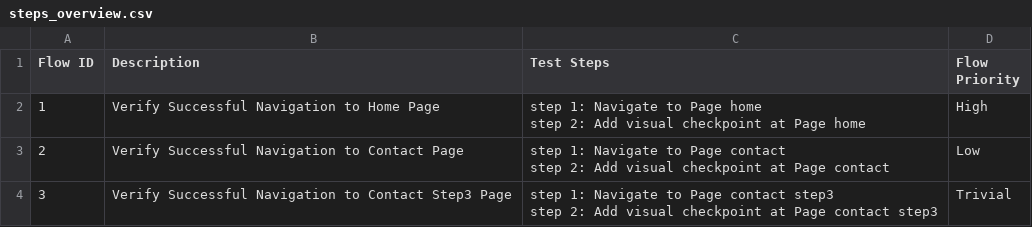
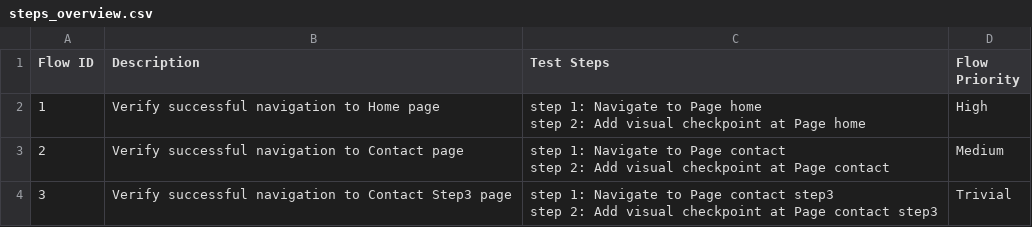
Before and after one commit to locthn/ai-fill-form-luke, a CSV file: Test Steps/steps_overview.csv, drawn as a sheet.

```diff
--- a/Test Steps/steps_overview.csv
+++ b/Test Steps/steps_overview.csv
@@ -1,7 +1,7 @@
 Flow ID,Description,Test Steps,Flow Priority
-1,Verify Successful Navigation to Home Page,"step 1: Navigate to Page home
-step 2: Add visual checkpoint at Page home",High
-2,Verify Successful Navigation to Contact Page,"step 1: Navigate to Page contact
-step 2: Add visual checkpoint at Page contact",Low
-3,Verify Successful Navigation to Contact Step3 Page,"step 1: Navigate to Page contact step3
-step 2: Add visual checkpoint at Page contact step3",Trivial
+1,Verify successful navigation to Home page,"step 1: Navigate to Page home
+step 2: Add visual checkpoint at Page home",High
+2,Verify successful navigation to Contact page,"step 1: Navigate to Page contact
+step 2: Add visual checkpoint at Page contact",Medium
+3,Verify successful navigation to Contact Step3 page,"step 1: Navigate to Page contact step3
+step 2: Add visual checkpoint at Page contact step3",Trivial
```
Also changed, not shown: 9 other files.
